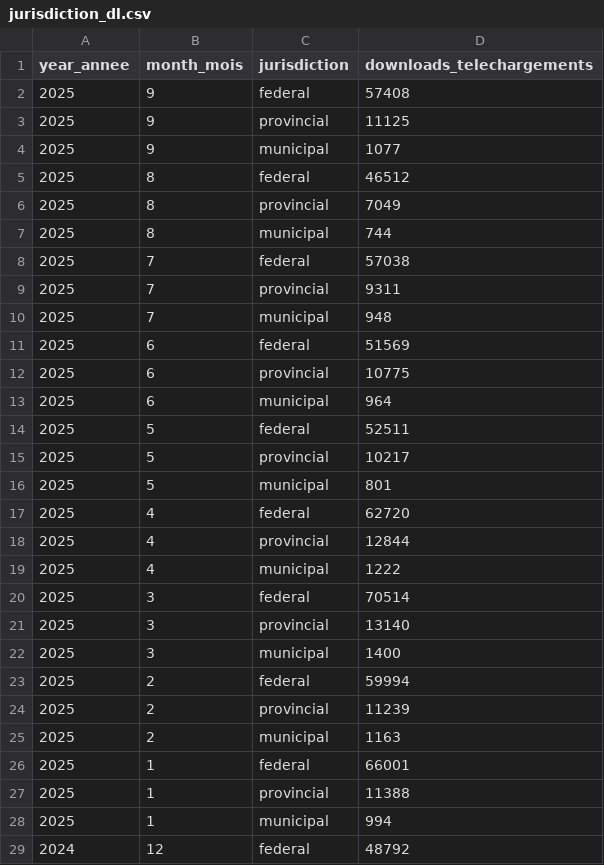
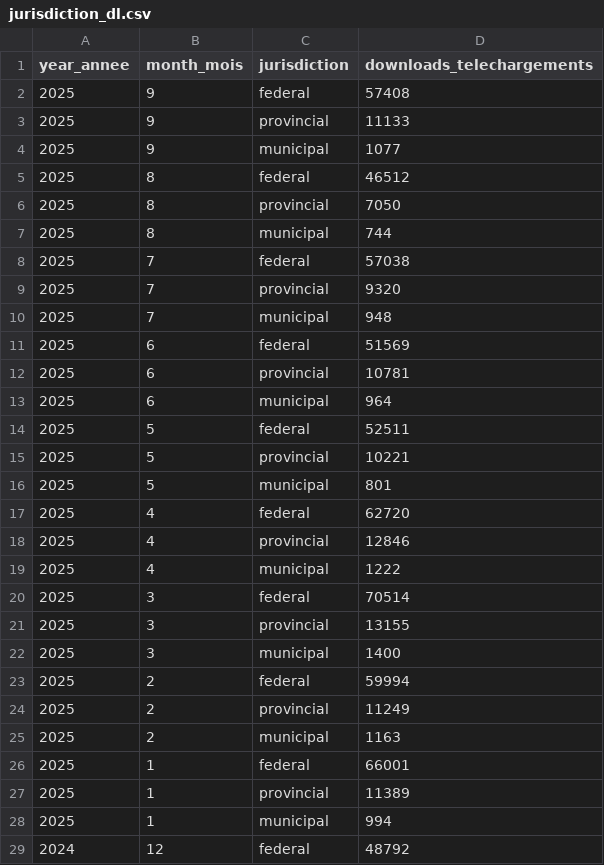
Before and after one commit to open-data/analytics-corporate-reporting, a CSV file: JURISDICTION_ANALYTICS_REPORT/jurisdiction_dl.csv, drawn as a sheet; only a part is shown; the diff covers the shown part only.

```diff
--- a/JURISDICTION_ANALYTICS_REPORT/jurisdiction_dl.csv
+++ b/JURISDICTION_ANALYTICS_REPORT/jurisdiction_dl.csv
@@ -2,27 +2,27 @@ year_annee,month_mois,jurisdiction,downloads_telechargements
 2025,9,federal,57408
-2025,9,provincial,11125
+2025,9,provincial,11133
 2025,9,municipal,1077
 2025,8,federal,46512
-2025,8,provincial,7049
+2025,8,provincial,7050
 2025,8,municipal,744
 2025,7,federal,57038
-2025,7,provincial,9311
+2025,7,provincial,9320
 2025,7,municipal,948
 2025,6,federal,51569
-2025,6,provincial,10775
+2025,6,provincial,10781
 2025,6,municipal,964
 2025,5,federal,52511
-2025,5,provincial,10217
+2025,5,provincial,10221
 2025,5,municipal,801
 2025,4,federal,62720
-2025,4,provincial,12844
+2025,4,provincial,12846
 2025,4,municipal,1222
 2025,3,federal,70514
-2025,3,provincial,13140
+2025,3,provincial,13155
 2025,3,municipal,1400
 2025,2,federal,59994
-2025,2,provincial,11239
+2025,2,provincial,11249
 2025,2,municipal,1163
 2025,1,federal,66001
-2025,1,provincial,11388
+2025,1,provincial,11389
 2025,1,municipal,994
```
Also changed, not shown: 3 edited cells elsewhere in this file, JURISDICTION_ANALYTICS_REPORT/jurisdiction_visits.csv, 1 other file.
